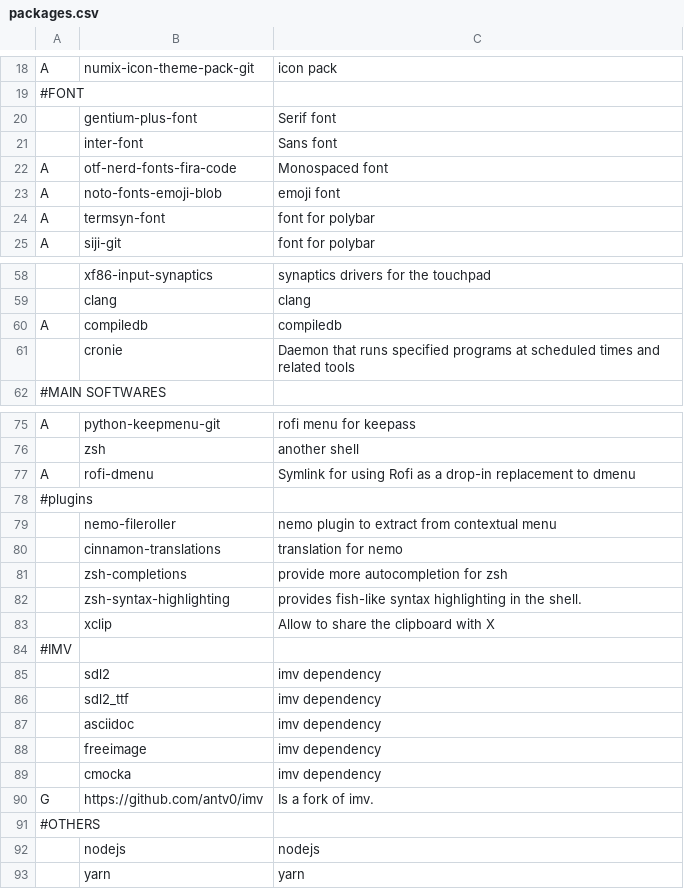
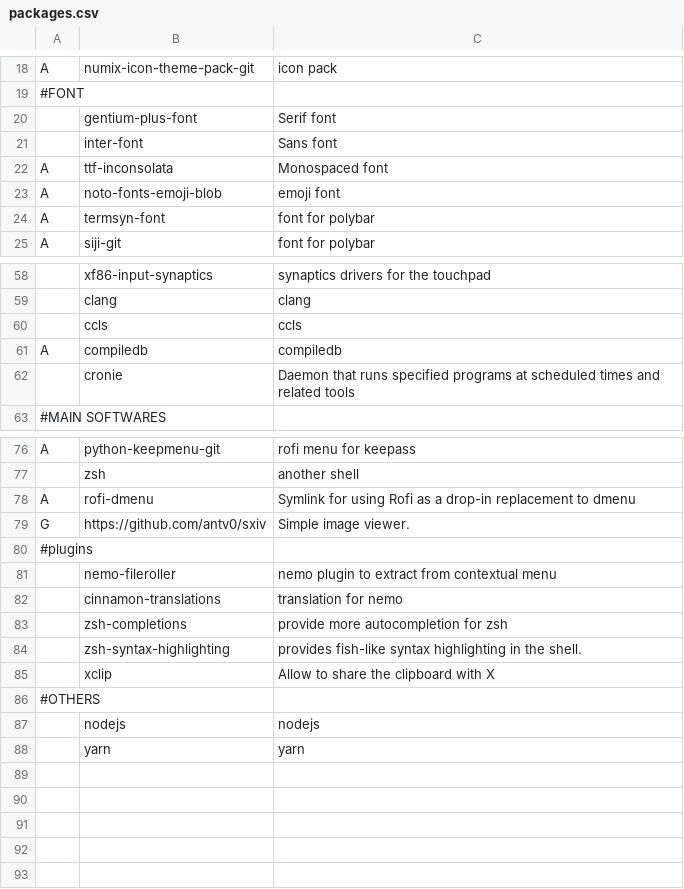
Before and after one commit to antv0/archsetup, a CSV file: packages.csv, drawn as a sheet; only a part is shown, gaps mark what is left out; removed rows and columns are numbered as before the commit, all else as after; the diff names each change by its address in the sheet, - before the commit and + after, or states it on an @@ line.

```diff
--- a/packages.csv
+++ b/packages.csv
-B22: otf-nerd-fonts-fira-code
+B22: ttf-inconsolata
+row 60:  | ccls | ccls
+row 79: G | https://github.com/antv0/sxiv | Simple image viewer.
-row 84: #IMV
-row 85:  | sdl2 | imv dependency
-row 86:  | sdl2_ttf | imv dependency
-row 87:  | asciidoc | imv dependency
-row 88:  | freeimage | imv dependency
-row 89:  | cmocka | imv dependency
-row 90: G | https://github.com/antv0/imv | Is a fork of imv.
```
Also changed, not shown: 1 other file.
